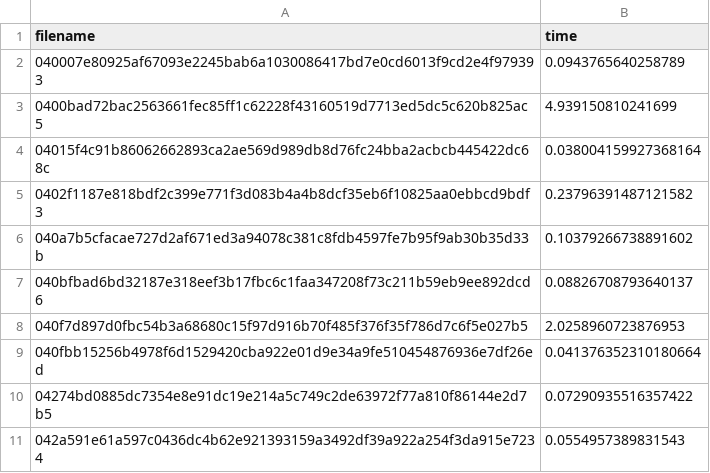
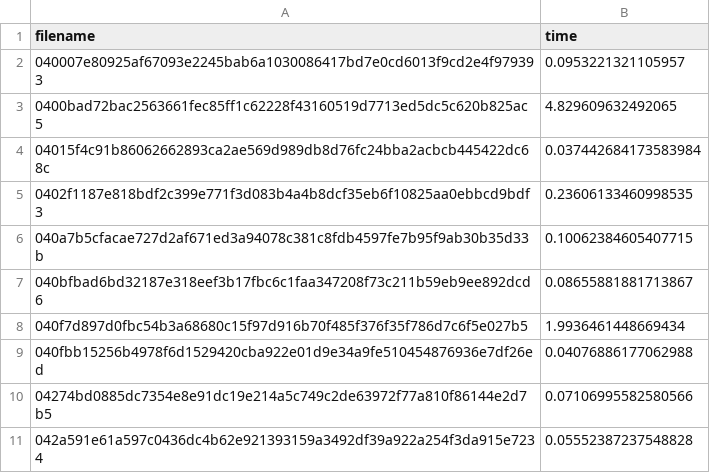
Before and after one commit to liangyuHo/batch-FCG, a CSV file: time.csv, drawn as a sheet.

```diff
--- a/time.csv
+++ b/time.csv
@@ -1,11 +1,11 @@
 filename,time
-040007e80925af67093e2245bab6a1030086417bd7e0cd6013f9cd2e4f979393,0.0943765640258789
-0400bad72bac2563661fec85ff1c62228f43160519d7713ed5dc5c620b825ac5,4.939150810241699
-04015f4c91b86062662893ca2ae569d989db8d76fc24bba2acbcb445422dc68c,0.038004159927368164
-0402f1187e818bdf2c399e771f3d083b4a4b8dcf35eb6f10825aa0ebbcd9bdf3,0.23796391487121582
-040a7b5cfacae727d2af671ed3a94078c381c8fdb4597fe7b95f9ab30b35d33b,0.10379266738891602
-040bfbad6bd32187e318eef3b17fbc6c1faa347208f73c211b59eb9ee892dcd6,0.08826708793640137
-040f7d897d0fbc54b3a68680c15f97d916b70f485f376f35f786d7c6f5e027b5,2.0258960723876953
-040fbb15256b4978f6d1529420cba922e01d9e34a9fe510454876936e7df26ed,0.041376352310180664
-04274bd0885dc7354e8e91dc19e214a5c749c2de63972f77a810f86144e2d7b5,0.07290935516357422
-042a591e61a597c0436dc4b62e921393159a3492df39a922a254f3da915e7234,0.0554957389831543
+040007e80925af67093e2245bab6a1030086417bd7e0cd6013f9cd2e4f979393,0.0953221321105957
+0400bad72bac2563661fec85ff1c62228f43160519d7713ed5dc5c620b825ac5,4.829609632492065
+04015f4c91b86062662893ca2ae569d989db8d76fc24bba2acbcb445422dc68c,0.037442684173583984
+0402f1187e818bdf2c399e771f3d083b4a4b8dcf35eb6f10825aa0ebbcd9bdf3,0.23606133460998535
+040a7b5cfacae727d2af671ed3a94078c381c8fdb4597fe7b95f9ab30b35d33b,0.10062384605407715
+040bfbad6bd32187e318eef3b17fbc6c1faa347208f73c211b59eb9ee892dcd6,0.08655881881713867
+040f7d897d0fbc54b3a68680c15f97d916b70f485f376f35f786d7c6f5e027b5,1.9936461448669434
+040fbb15256b4978f6d1529420cba922e01d9e34a9fe510454876936e7df26ed,0.04076886177062988
+04274bd0885dc7354e8e91dc19e214a5c749c2de63972f77a810f86144e2d7b5,0.07106995582580566
+042a591e61a597c0436dc4b62e921393159a3492df39a922a254f3da915e7234,0.05552387237548828
```
Also changed, not shown: 12 other files.
